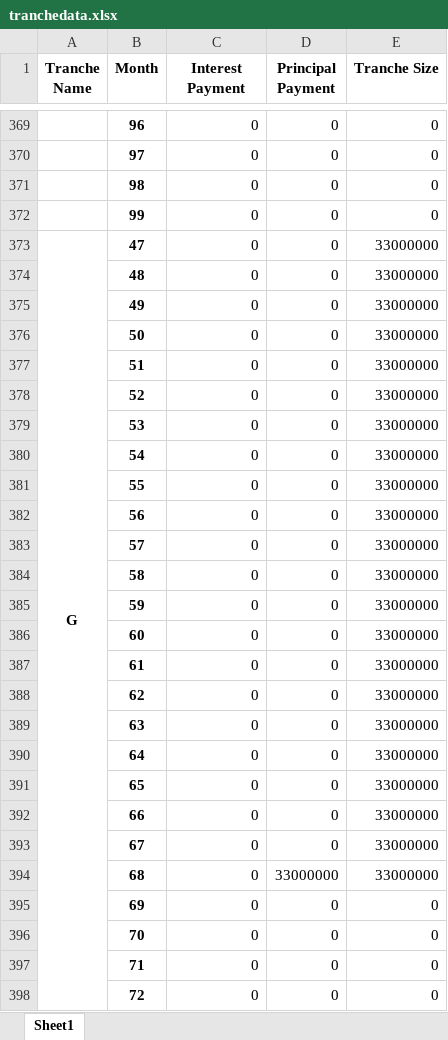
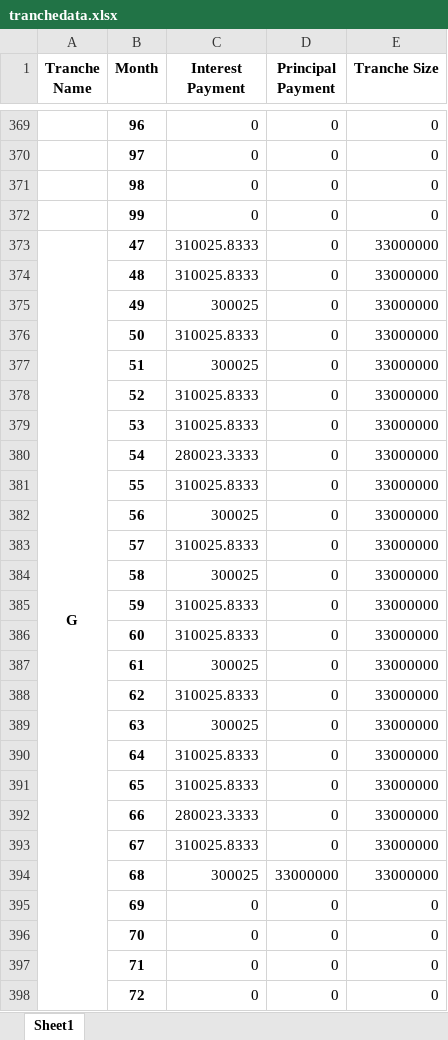
Before and after one commit to sdufays/Finance-Simulations-2023, an Excel workbook: tranchedata.xlsx, sheet Sheet1, drawn as a sheet; only a part is shown, gaps mark what is left out; values as stored, in another font and other column widths than the file's, no borders; the diff covers the shown part only; the diff names each change by its address in the sheet, - before the commit and + after, or states it on an @@ line.

```diff
--- a/tranchedata.xlsx (sheet Sheet1)
+++ b/tranchedata.xlsx (sheet Sheet1)
-C373:C374 (Interest Payment): 0
+C373:C374 (Interest Payment): 310025.8333
-C375 (Interest Payment): 0
+C375 (Interest Payment): 300025
-C376 (Interest Payment): 0
+C376 (Interest Payment): 310025.8333
-C377 (Interest Payment): 0
+C377 (Interest Payment): 300025
-C378:C379 (Interest Payment): 0
+C378:C379 (Interest Payment): 310025.8333
-C380 (Interest Payment): 0
+C380 (Interest Payment): 280023.3333
-C381 (Interest Payment): 0
+C381 (Interest Payment): 310025.8333
-C382 (Interest Payment): 0
+C382 (Interest Payment): 300025
-C383 (Interest Payment): 0
+C383 (Interest Payment): 310025.8333
-C384 (Interest Payment): 0
+C384 (Interest Payment): 300025
-C385:C386 (Interest Payment): 0
+C385:C386 (Interest Payment): 310025.8333
-C387 (Interest Payment): 0
+C387 (Interest Payment): 300025
-C388 (Interest Payment): 0
+C388 (Interest Payment): 310025.8333
-C389 (Interest Payment): 0
+C389 (Interest Payment): 300025
-C390:C391 (Interest Payment): 0
+C390:C391 (Interest Payment): 310025.8333
-C392 (Interest Payment): 0
+C392 (Interest Payment): 280023.3333
-C393 (Interest Payment): 0
+C393 (Interest Payment): 310025.8333
-C394 (Interest Payment): 0
+C394 (Interest Payment): 300025
```
Also changed, not shown: 44 edited cells elsewhere in this sheet, loandata.xlsx, 2 other files.
